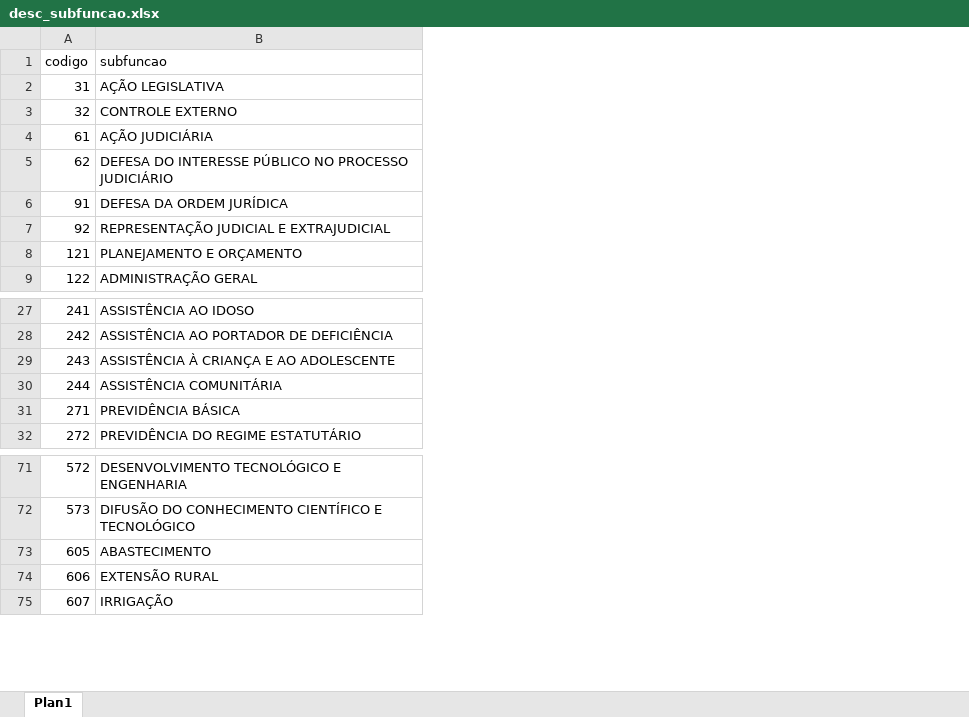
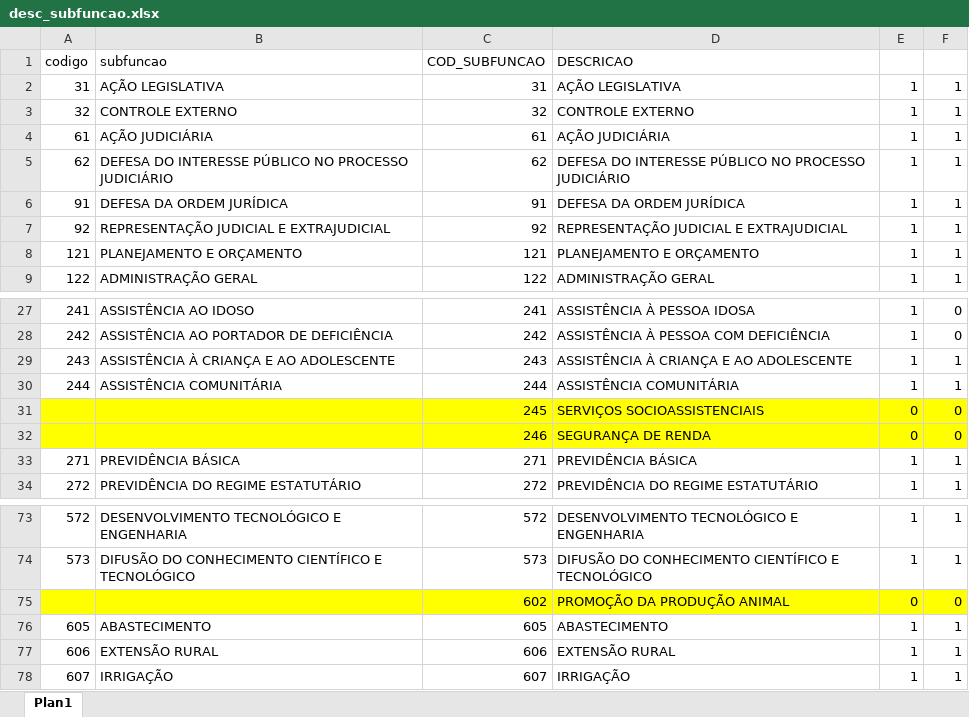
Before and after one commit to splor-mg/dados-volumes-loa, an Excel workbook: data-raw/desc_subfuncao.xlsx, sheet Plan1, drawn as a sheet; only a part is shown, gaps mark what is left out; values as stored, in another font and other column widths than the file's, no borders; the diff names each change by its address in the sheet, - before the commit and + after, or states it on an @@ line.

```diff
--- a/data-raw/desc_subfuncao.xlsx (sheet Plan1)
+++ b/data-raw/desc_subfuncao.xlsx (sheet Plan1)
+column C (COD_SUBFUNCAO), rows 2-9: 31 | 32 | 61 | 62 | 91 | 92 | 121 | 122; rows 27-30: 241 | 242 | 243 | 244; rows 33-34: 271 | 272; rows 73-74: 572 | 573; rows 76-78: 605 | 606 | 607
+column D (DESCRICAO), rows 2-9: AÇÃO LEGISLATIVA | CONTROLE EXTERNO | AÇÃO JUDICIÁRIA | DEFESA DO INTERESSE PÚBLICO NO PROCESSO JUDICIÁRIO | DEFESA DA ORDEM JURÍDICA | REPRESENTAÇÃO JUDICIAL E EXTRAJUDICIAL | PLANEJAMENTO E ORÇAMENTO | ADMINISTRAÇÃO GERAL; rows 27-30: ASSISTÊNCIA À PESSOA IDOSA | ASSISTÊNCIA À PESSOA COM DEFICIÊNCIA | ASSISTÊNCIA À CRIANÇA E AO ADOLESCENTE | ASSISTÊNCIA COMUNITÁRIA; rows 33-34: PREVIDÊNCIA BÁSICA | PREVIDÊNCIA DO REGIME ESTATUTÁRIO; rows 73-74: DESENVOLVIMENTO TECNOLÓGICO E ENGENHARIA | DIFUSÃO DO CONHECIMENTO CIENTÍFICO E TECNOLÓGICO; rows 76-78: ABASTECIMENTO | EXTENSÃO RURAL | IRRIGAÇÃO
+column E, rows 2-9: all 1; rows 27-30: all 1; rows 33-34: 1 | 1; rows 73-74: 1 | 1; rows 76-78: all 1
+column F, rows 2-9: all 1; rows 27-30: 0 | 0 | 1 | 1; rows 33-34: 1 | 1; rows 73-74: 1 | 1; rows 76-78: all 1
+row 31:  |  | 245 | SERVIÇOS SOCIOASSISTENCIAIS | 0 | 0
+row 32:  |  | 246 | SEGURANÇA DE RENDA | 0 | 0
+row 75:  |  | 602 | PROMOÇÃO DA PRODUÇÃO ANIMAL | 0 | 0
```
Also changed, not shown: data-raw/Nome_UO_antigas.xlsx, data-raw/desc_IAG.xlsx, 18 other files.
